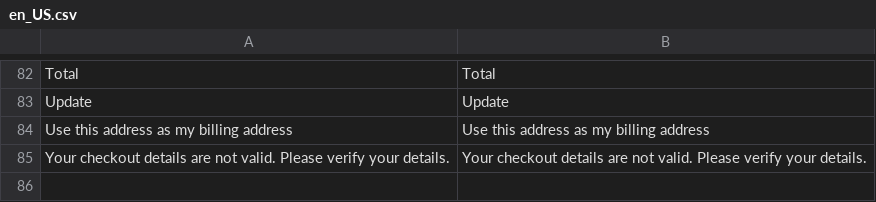
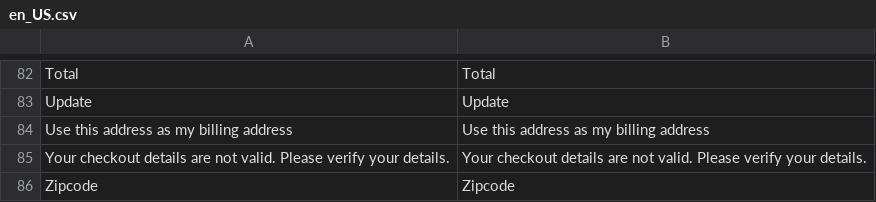
Before and after one commit to hyva-themes/magento2-react-checkout, a CSV file: src/i18n/en_US.csv, drawn as a sheet; only a part is shown, gaps mark what is left out; the diff names each change by its address in the sheet, - before the commit and + after, or states it on an @@ line.

```diff
--- a/src/i18n/en_US.csv
+++ b/src/i18n/en_US.csv
+row 86: Zipcode | Zipcode
```
Also changed, not shown: src/i18n/de_DE.csv, 4 other files.
